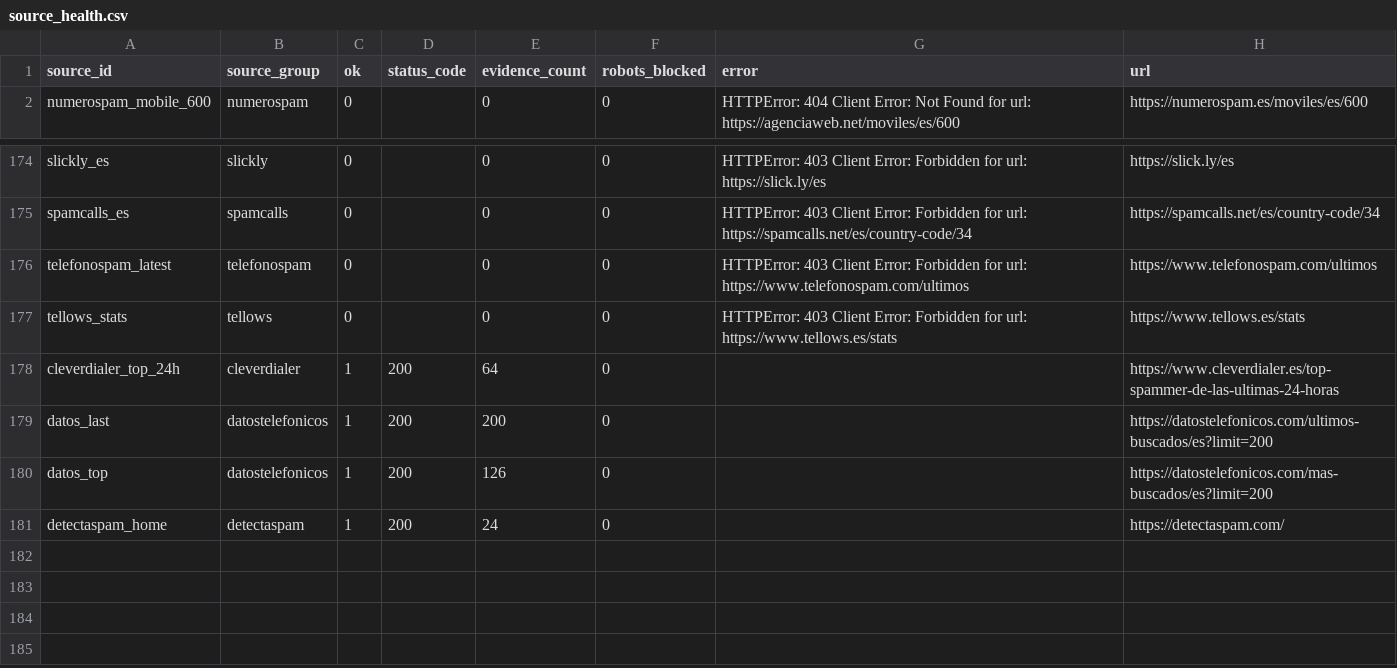
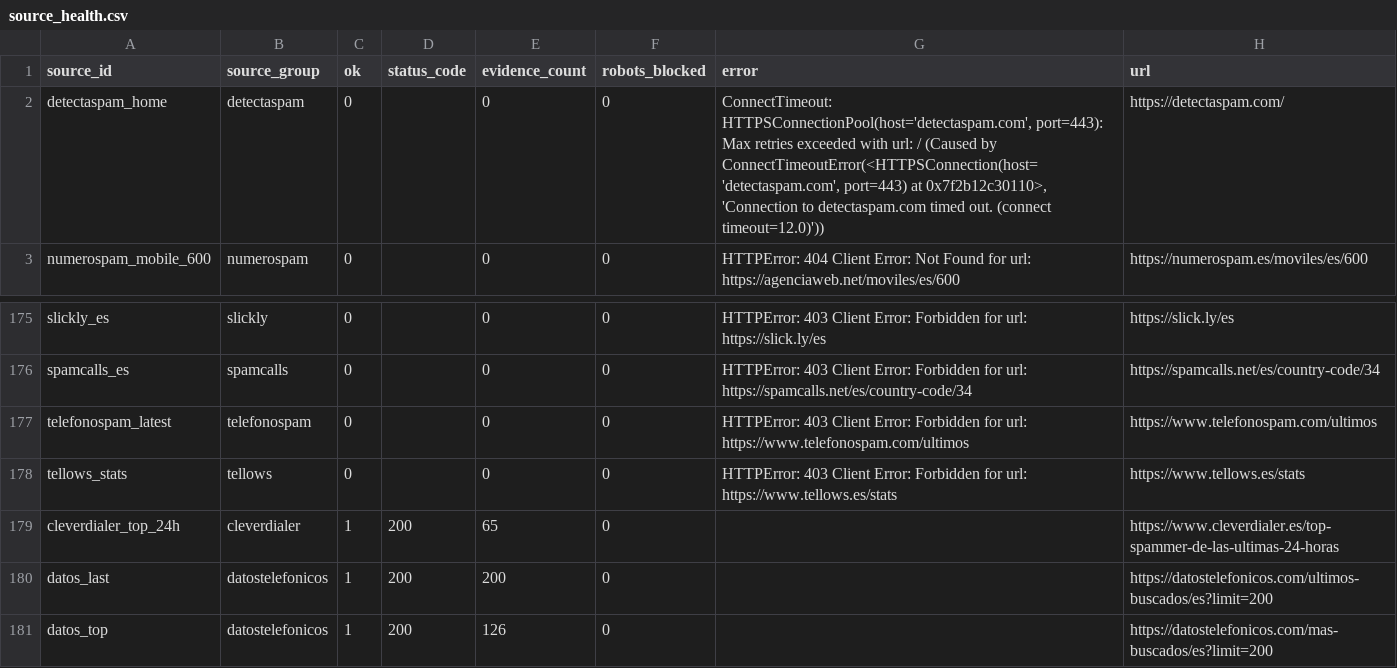
Before and after one commit to Esetot/spamguard-es, a CSV file: data/source_health.csv, drawn as a sheet; only a part is shown, gaps mark what is left out.

```diff
--- a/data/source_health.csv
+++ b/data/source_health.csv
@@ -1,2 +1,3 @@
 source_id,source_group,ok,status_code,evidence_count,robots_blocked,error,url
+detectaspam_home,detectaspam,0,,0,0,"ConnectTimeout: HTTPSConnectionPool(host='detectaspam.com', port=443): Max retries exceeded with url: / (Caused by ConnectTimeoutError(<HTTPSConnection(host='detectaspam.com', port=443) at 0x7f2b12c30110>, 'Connection to detectaspam.com timed out. (connect timeout=12.0)'))",https://detectaspam.com/
 numerospam_mobile_600,numerospam,0,,0,0,HTTPError: 404 Client Error: Not Found for url: https://agenciaweb.net/moviles/es/600,https://numerospam.es/moviles/es/600
@@ -177,5 +178,4 @@ telefonospam_latest,telefonospam,0,,0,0,HTTPError: 403 Client Error: Forbidden f
 tellows_stats,tellows,0,,0,0,HTTPError: 403 Client Error: Forbidden for url: https://www.tellows.es/stats,https://www.tellows.es/stats
-cleverdialer_top_24h,cleverdialer,1,200,64,0,,https://www.cleverdialer.es/top-spammer-de-las-ultimas-24-horas
+cleverdialer_top_24h,cleverdialer,1,200,65,0,,https://www.cleverdialer.es/top-spammer-de-las-ultimas-24-horas
 datos_last,datostelefonicos,1,200,200,0,,https://datostelefonicos.com/ultimos-buscados/es?limit=200
 datos_top,datostelefonicos,1,200,126,0,,https://datostelefonicos.com/mas-buscados/es?limit=200
-detectaspam_home,detectaspam,1,200,24,0,,https://detectaspam.com/
```
Also changed, not shown: data/spam_reputation.csv, 9 other files.
